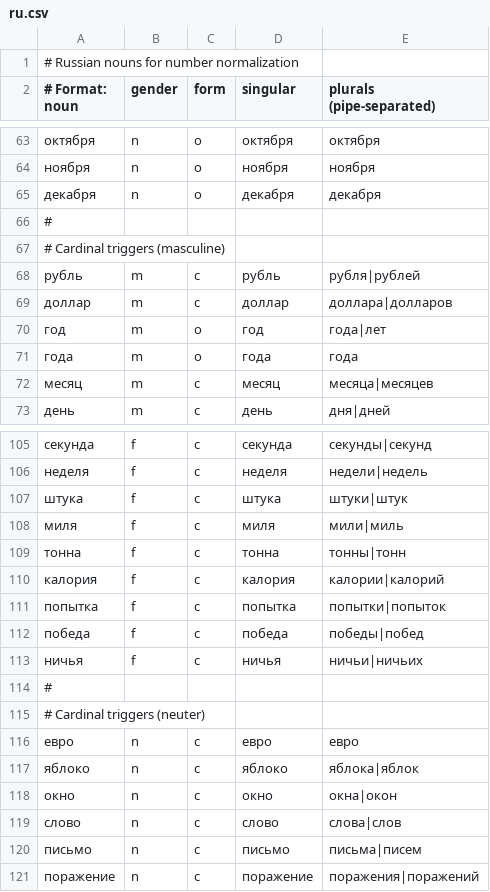
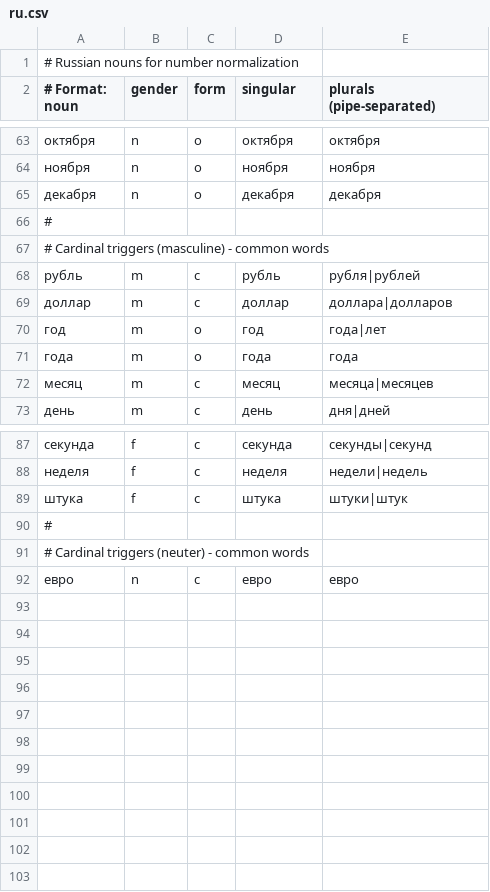
Before and after one commit to vpoluyaktov/biblio-audiobook-builder-tts, a CSV file: internal/normalize/data/ru.csv, drawn as a sheet; only a part is shown, gaps mark what is left out; the diff covers the shown part only.

```diff
--- a/internal/normalize/data/ru.csv
+++ b/internal/normalize/data/ru.csv
@@ -66,3 +66,3 @@
 #
-# Cardinal triggers (masculine)
+# Cardinal triggers (masculine) - common words
 рубль,m,c,рубль,рубля|рублей
@@ -107,15 +89,4 @@
 штука,f,c,штука,штуки|штук
-миля,f,c,миля,мили|миль
-тонна,f,c,тонна,тонны|тонн
-калория,f,c,калория,калории|калорий
-попытка,f,c,попытка,попытки|попыток
-победа,f,c,победа,победы|побед
-ничья,f,c,ничья,ничьи|ничьих
 #
-# Cardinal triggers (neuter)
+# Cardinal triggers (neuter) - common words
 евро,n,c,евро,евро
-яблоко,n,c,яблоко,яблока|яблок
-окно,n,c,окно,окна|окон
-слово,n,c,слово,слова|слов
-письмо,n,c,письмо,письма|писем
-поражение,n,c,поражение,поражения|поражений
```
Also changed, not shown: 18 removed rows and 1 edited cell elsewhere in this file, 6 other files.
